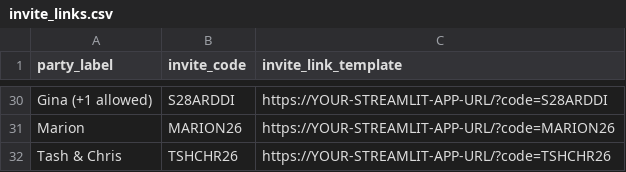
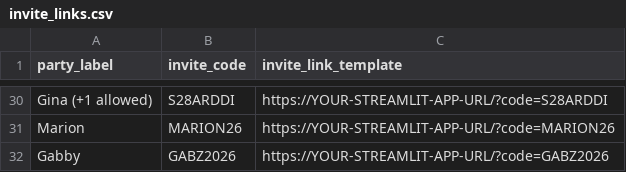
Before and after one commit to dhonneysett/mrandmrs, a CSV file: wedding_streamlit_app/invite_links.csv, drawn as a sheet; only a part is shown, gaps mark what is left out; removed rows and columns are numbered as before the commit, all else as after; the diff names each change by its address in the sheet, - before the commit and + after, or states it on an @@ line.

Commit message:
Add Gabby to invite links
Added Gabby with a new invite code and link.

```diff
--- a/wedding_streamlit_app/invite_links.csv
+++ b/wedding_streamlit_app/invite_links.csv
-row 32: Tash & Chris | TSHCHR26 | https://YOUR-STREAMLIT-APP-URL/?code=TSHCHR26
+row 32: Gabby | GABZ2026 | https://YOUR-STREAMLIT-APP-URL/?code=GABZ2026
```
